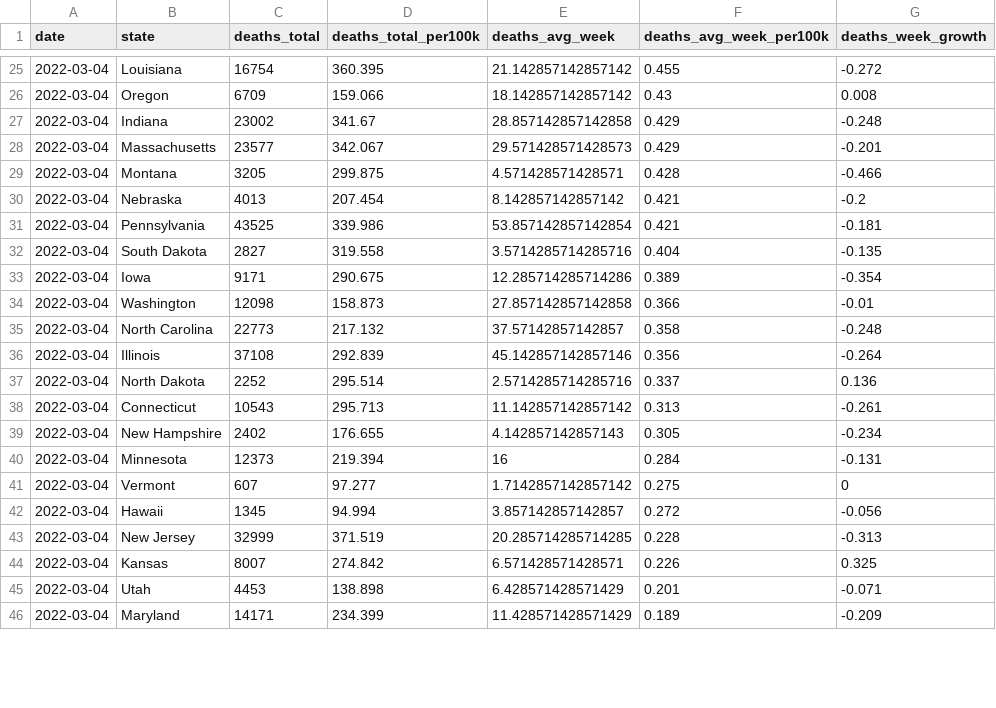
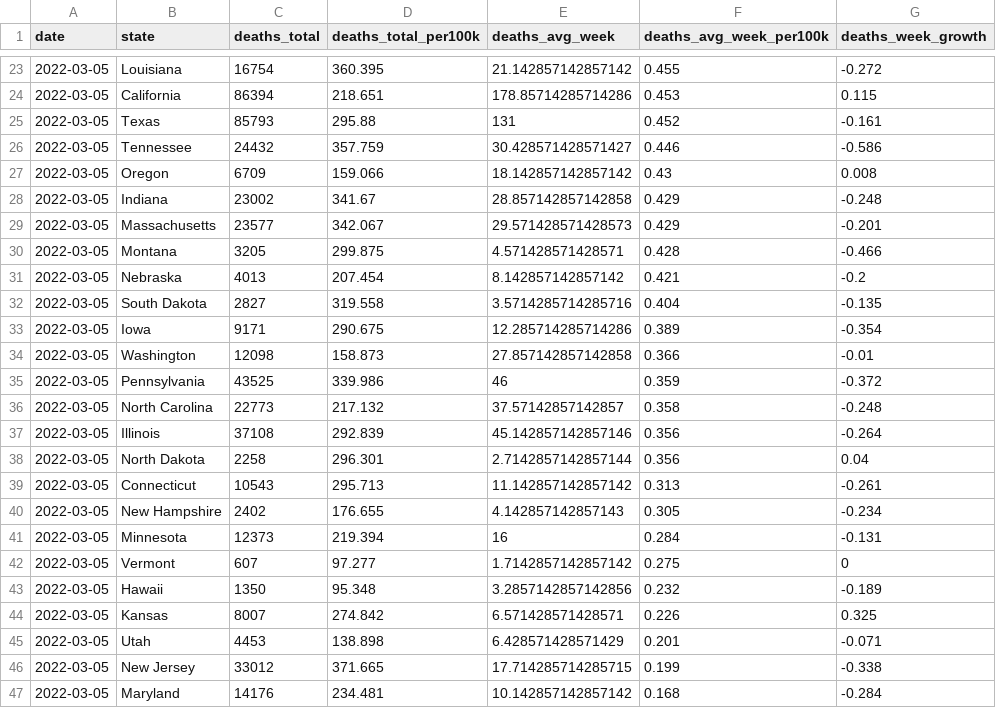
Before and after one commit to ijlyttle/covidStates, a CSV file: workflow/data/02-analyze/covid_recent_deaths.csv, drawn as a sheet; only a part is shown, gaps mark what is left out; the diff covers the shown part only.

```diff
--- a/workflow/data/02-analyze/covid_recent_deaths.csv
+++ b/workflow/data/02-analyze/covid_recent_deaths.csv
@@ -25,22 +23,25 @@ date,state,deaths_total,deaths_total_per100k,deaths_avg_week,deaths_avg_week_per
-2022-03-04,Louisiana,16754,360.395,21.142857142857142,0.455,-0.272
-2022-03-04,Oregon,6709,159.066,18.142857142857142,0.43,0.008
-2022-03-04,Indiana,23002,341.67,28.857142857142858,0.429,-0.248
-2022-03-04,Massachusetts,23577,342.067,29.571428571428573,0.429,-0.201
-2022-03-04,Montana,3205,299.875,4.571428571428571,0.428,-0.466
-2022-03-04,Nebraska,4013,207.454,8.142857142857142,0.421,-0.2
-2022-03-04,Pennsylvania,43525,339.986,53.857142857142854,0.421,-0.181
-2022-03-04,South Dakota,2827,319.558,3.5714285714285716,0.404,-0.135
-2022-03-04,Iowa,9171,290.675,12.285714285714286,0.389,-0.354
-2022-03-04,Washington,12098,158.873,27.857142857142858,0.366,-0.01
-2022-03-04,North Carolina,22773,217.132,37.57142857142857,0.358,-0.248
-2022-03-04,Illinois,37108,292.839,45.142857142857146,0.356,-0.264
-2022-03-04,North Dakota,2252,295.514,2.5714285714285716,0.337,0.136
-2022-03-04,Connecticut,10543,295.713,11.142857142857142,0.313,-0.261
-2022-03-04,New Hampshire,2402,176.655,4.142857142857143,0.305,-0.234
-2022-03-04,Minnesota,12373,219.394,16,0.284,-0.131
-2022-03-04,Vermont,607,97.277,1.7142857142857142,0.275,0
-2022-03-04,Hawaii,1345,94.994,3.857142857142857,0.272,-0.056
-2022-03-04,New Jersey,32999,371.519,20.285714285714285,0.228,-0.313
-2022-03-04,Kansas,8007,274.842,6.571428571428571,0.226,0.325
-2022-03-04,Utah,4453,138.898,6.428571428571429,0.201,-0.071
-2022-03-04,Maryland,14171,234.399,11.428571428571429,0.189,-0.209
+2022-03-05,Louisiana,16754,360.395,21.142857142857142,0.455,-0.272
+2022-03-05,California,86394,218.651,178.85714285714286,0.453,0.115
+2022-03-05,Texas,85793,295.88,131,0.452,-0.161
+2022-03-05,Tennessee,24432,357.759,30.428571428571427,0.446,-0.586
+2022-03-05,Oregon,6709,159.066,18.142857142857142,0.43,0.008
+2022-03-05,Indiana,23002,341.67,28.857142857142858,0.429,-0.248
+2022-03-05,Massachusetts,23577,342.067,29.571428571428573,0.429,-0.201
+2022-03-05,Montana,3205,299.875,4.571428571428571,0.428,-0.466
+2022-03-05,Nebraska,4013,207.454,8.142857142857142,0.421,-0.2
+2022-03-05,South Dakota,2827,319.558,3.5714285714285716,0.404,-0.135
+2022-03-05,Iowa,9171,290.675,12.285714285714286,0.389,-0.354
+2022-03-05,Washington,12098,158.873,27.857142857142858,0.366,-0.01
+2022-03-05,Pennsylvania,43525,339.986,46,0.359,-0.372
+2022-03-05,North Carolina,22773,217.132,37.57142857142857,0.358,-0.248
+2022-03-05,Illinois,37108,292.839,45.142857142857146,0.356,-0.264
+2022-03-05,North Dakota,2258,296.301,2.7142857142857144,0.356,0.04
+2022-03-05,Connecticut,10543,295.713,11.142857142857142,0.313,-0.261
+2022-03-05,New Hampshire,2402,176.655,4.142857142857143,0.305,-0.234
+2022-03-05,Minnesota,12373,219.394,16,0.284,-0.131
+2022-03-05,Vermont,607,97.277,1.7142857142857142,0.275,0
+2022-03-05,Hawaii,1350,95.348,3.2857142857142856,0.232,-0.189
+2022-03-05,Kansas,8007,274.842,6.571428571428571,0.226,0.325
+2022-03-05,Utah,4453,138.898,6.428571428571429,0.201,-0.071
+2022-03-05,New Jersey,33012,371.665,17.714285714285715,0.199,-0.338
+2022-03-05,Maryland,14176,234.481,10.142857142857142,0.168,-0.284
```
Also changed, not shown: 2 added rows, 5 removed rows and 58 edited cells elsewhere in this file, workflow/data/02-analyze/covid_recent_cases.csv, workflow/data/99-publish/covid_recent_cases.csv, 16 other files.
